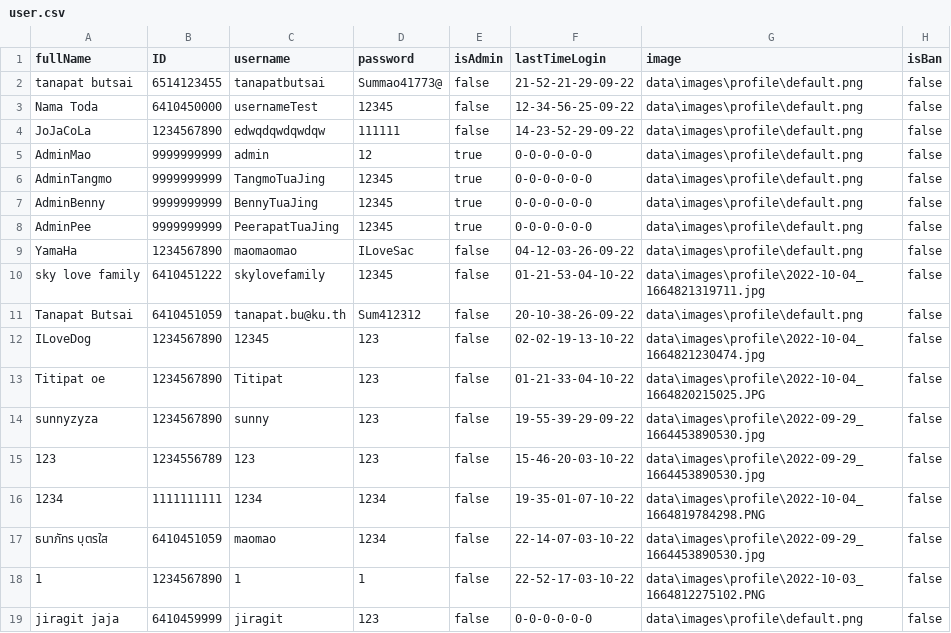
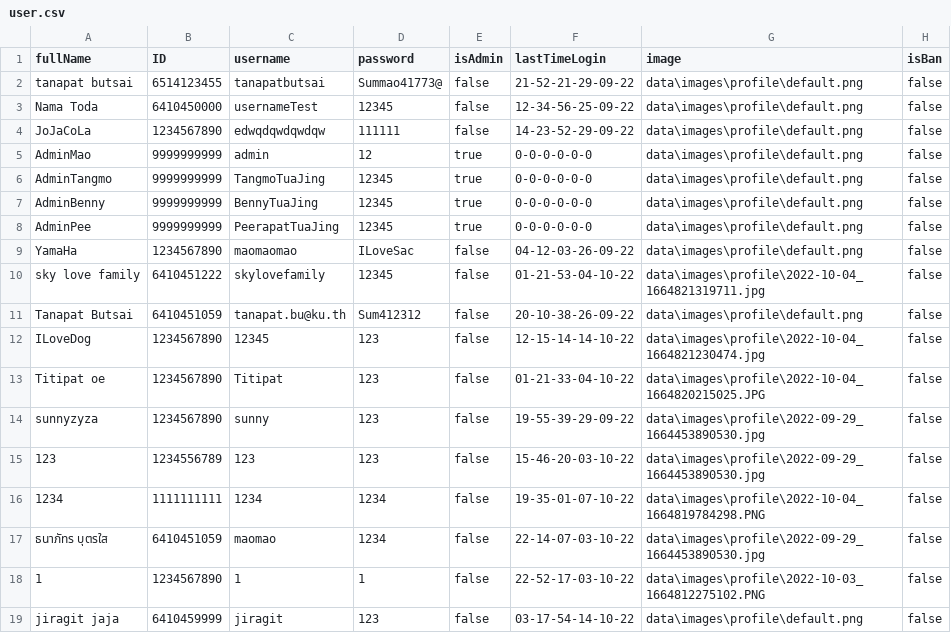
Before and after one commit to TanapatButsai/eieitest, a CSV file: data/user.csv, drawn as a sheet.

```diff
--- a/data/user.csv
+++ b/data/user.csv
@@ -11,3 +11,3 @@ sky love family,6410451222,skylovefamily,12345,false,01-21-53-04-10-22,data\imag
 Tanapat Butsai,6410451059,tanapat.bu@ku.th,Sum412312,false,20-10-38-26-09-22,data\images\profile\default.png,false
-ILoveDog,1234567890,12345,123,false,02-02-19-13-10-22,data\images\profile\2022-10-04_1664821230474.jpg,false
+ILoveDog,1234567890,12345,123,false,12-15-14-14-10-22,data\images\profile\2022-10-04_1664821230474.jpg,false
 Titipat oe,1234567890,Titipat,123,false,01-21-33-04-10-22,data\images\profile\2022-10-04_1664820215025.JPG,false
@@ -18,2 +18,2 @@ sunnyzyza,1234567890,sunny,123,false,19-55-39-29-09-22,data\images\profile\2022-
 1,1234567890,1,1,false,22-52-17-03-10-22,data\images\profile\2022-10-03_1664812275102.PNG,false
-jiragit jaja,6410459999,jiragit,123,false,0-0-0-0-0-0,data\images\profile\default.png,false
+jiragit jaja,6410459999,jiragit,123,false,03-17-54-14-10-22,data\images\profile\default.png,false
```
Also changed, not shown: data/complaint.csv, 17 other files.
